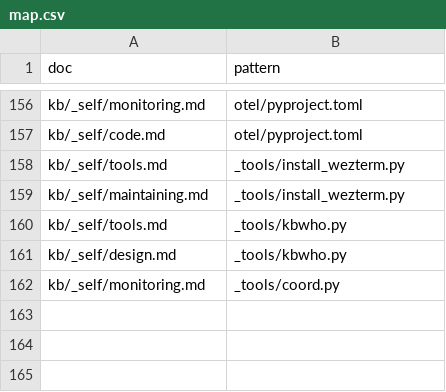
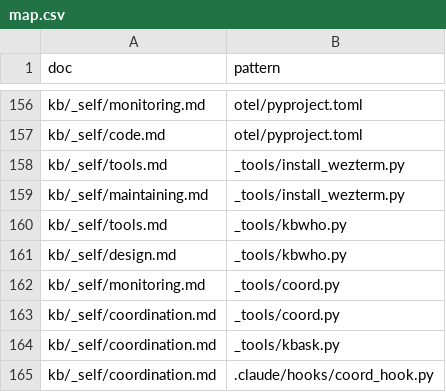
Before and after one commit to mikkielt/it-ops-kb, a CSV file: kb/_self/map.csv, drawn as a sheet; only a part is shown, gaps mark what is left out; the diff names each change by its address in the sheet, - before the commit and + after, or states it on an @@ line.

```diff
--- a/kb/_self/map.csv
+++ b/kb/_self/map.csv
+row 163: kb/_self/coordination.md | _tools/coord.py
+row 164: kb/_self/coordination.md | _tools/kbask.py
+row 165: kb/_self/coordination.md | .claude/hooks/coord_hook.py
```
Also changed, not shown: 3 other files.
